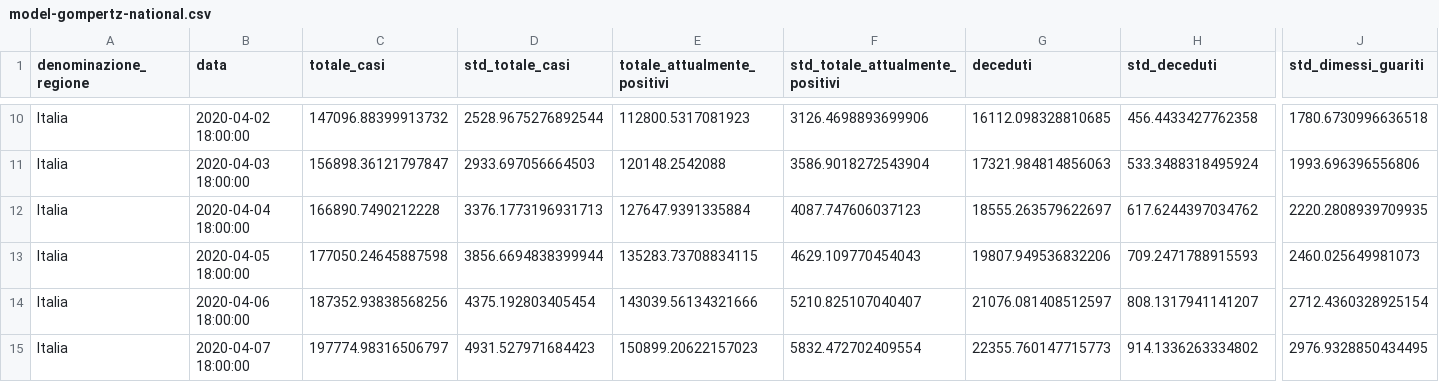
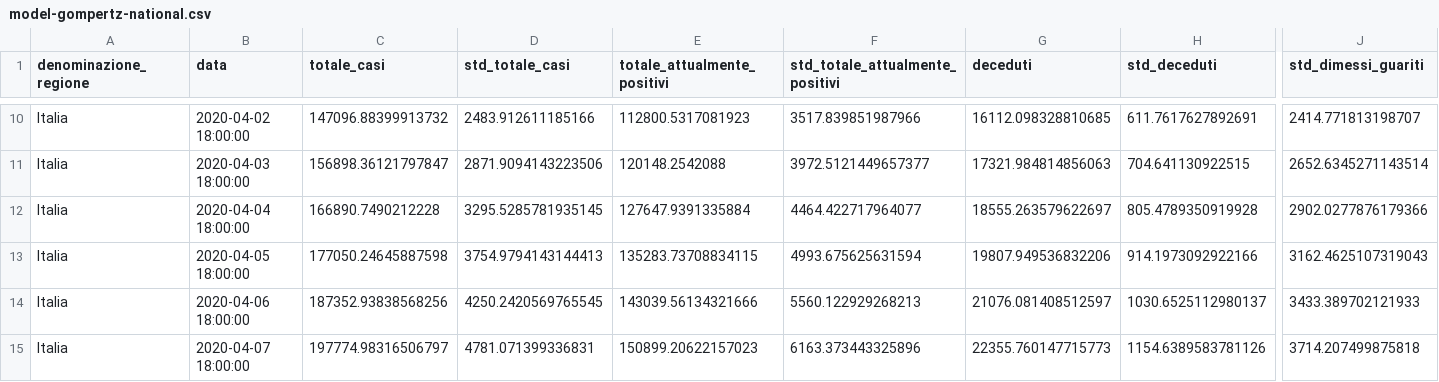
Before and after one commit to albortros/COVID-19, a CSV file: model-Gompertz/model-gompertz-national.csv, drawn as a sheet; only a part is shown, gaps mark what is left out; the diff covers the shown part only; the diff names each change by its address in the sheet, - before the commit and + after, or states it on an @@ line.

```diff
--- a/model-Gompertz/model-gompertz-national.csv
+++ b/model-Gompertz/model-gompertz-national.csv
-D10 (std_totale_casi): 2528.9675276892544
+D10 (std_totale_casi): 2483.912611185166
-F10 (std_totale_attualmente_positivi): 3126.4698893699906
+F10 (std_totale_attualmente_positivi): 3517.839851987966
-H10 (std_deceduti): 456.4433427762358
+H10 (std_deceduti): 611.7617627892691
-J10 (std_dimessi_guariti): 1780.6730996636518
+J10 (std_dimessi_guariti): 2414.771813198707
-D11 (std_totale_casi): 2933.697056664503
+D11 (std_totale_casi): 2871.9094143223506
-F11 (std_totale_attualmente_positivi): 3586.9018272543904
+F11 (std_totale_attualmente_positivi): 3972.5121449657377
-H11 (std_deceduti): 533.3488318495924
+H11 (std_deceduti): 704.641130922515
-J11 (std_dimessi_guariti): 1993.696396556806
+J11 (std_dimessi_guariti): 2652.6345271143514
-D12 (std_totale_casi): 3376.1773196931713
+D12 (std_totale_casi): 3295.5285781935145
-F12 (std_totale_attualmente_positivi): 4087.747606037123
+F12 (std_totale_attualmente_positivi): 4464.422717964077
-H12 (std_deceduti): 617.6244397034762
+H12 (std_deceduti): 805.4789350919928
-J12 (std_dimessi_guariti): 2220.2808939709935
+J12 (std_dimessi_guariti): 2902.0277876179366
-D13 (std_totale_casi): 3856.6694838399944
+D13 (std_totale_casi): 3754.9794143144413
-F13 (std_totale_attualmente_positivi): 4629.109770454043
+F13 (std_totale_attualmente_positivi): 4993.675625631594
-H13 (std_deceduti): 709.2471788915593
+H13 (std_deceduti): 914.1973092922166
-J13 (std_dimessi_guariti): 2460.025649981073
+J13 (std_dimessi_guariti): 3162.4625107319043
-D14 (std_totale_casi): 4375.192803405454
+D14 (std_totale_casi): 4250.2420569765545
-F14 (std_totale_attualmente_positivi): 5210.825107040407
+F14 (std_totale_attualmente_positivi): 5560.122929268213
-H14 (std_deceduti): 808.1317941141207
+H14 (std_deceduti): 1030.6525112980137
-J14 (std_dimessi_guariti): 2712.4360328925154
+J14 (std_dimessi_guariti): 3433.389702121933
-D15 (std_totale_casi): 4931.527971684423
+D15 (std_totale_casi): 4781.071399336831
-F15 (std_totale_attualmente_positivi): 5832.472702409554
+F15 (std_totale_attualmente_positivi): 6163.373443325896
-H15 (std_deceduti): 914.1336263334802
+H15 (std_deceduti): 1154.6389583781126
-J15 (std_dimessi_guariti): 2976.9328850434495
+J15 (std_dimessi_guariti): 3714.207499875818
```
Also changed, not shown: 32 edited cells elsewhere in this file, model-Logistic/model-logistic-national.csv, 2 other files.
